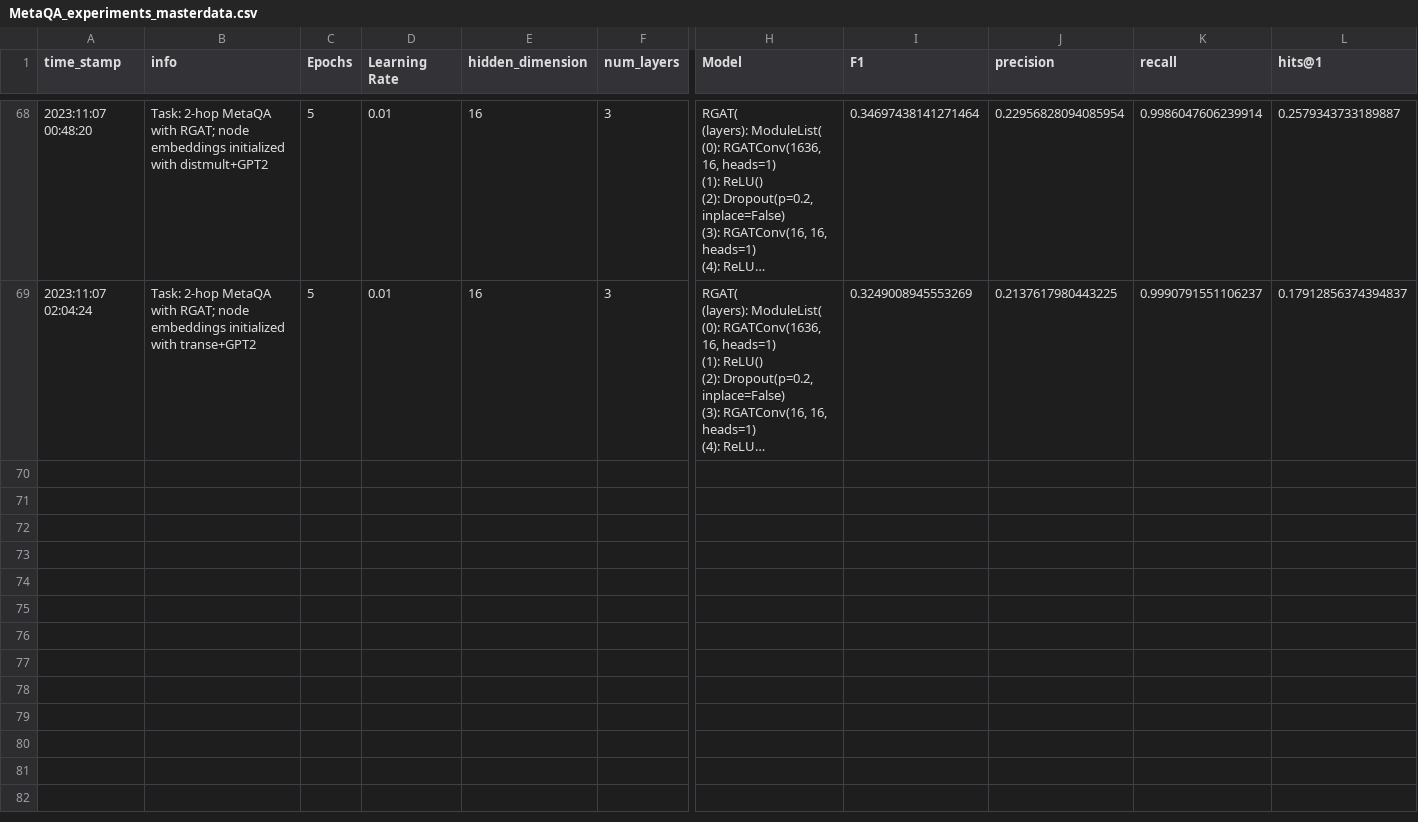
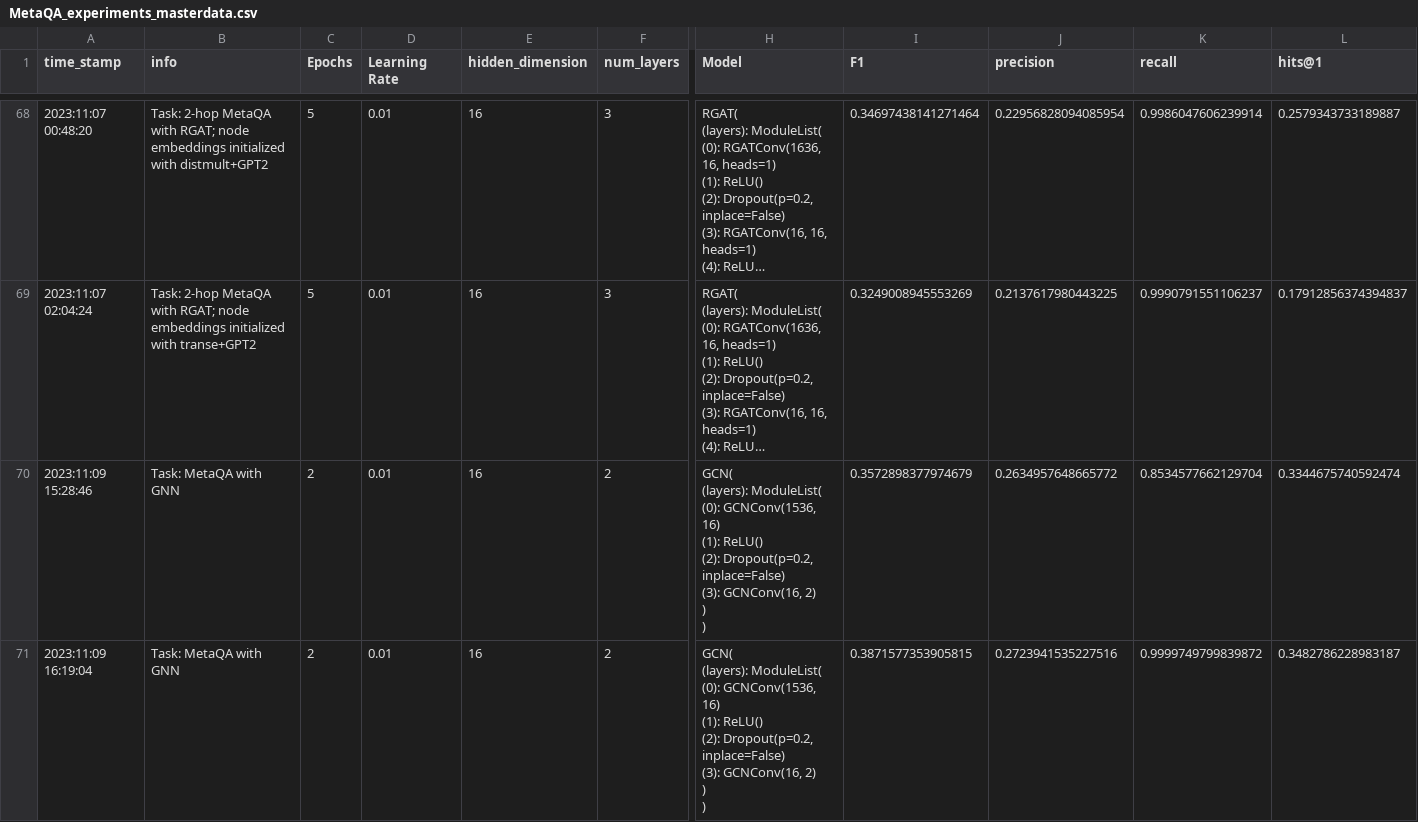
Before and after one commit to D-Hema-Kumar/knowledge-graph-question-answering-with-GNNs, a CSV file: core/experiments/qa/MetaQA_experiments_masterdata.csv, drawn as a sheet; only a part is shown, gaps mark what is left out; long unchanged cells end in …; rows hold the shown columns only; ↵ is a line break in a cell; the diff covers the shown part only; the diff names each change by its address in the sheet, - before the commit and + after, or states it on an @@ line.

```diff
--- a/core/experiments/qa/MetaQA_experiments_masterdata.csv
+++ b/core/experiments/qa/MetaQA_experiments_masterdata.csv
+row 70: 2023:11:09 15:28:46 | Task: MetaQA with GNN | 2 | 0.01 | 16 | 2 | GCN( ↵ (layers): ModuleList( ↵ (0): GCNConv(1536, 16) ↵ (1): ReLU() ↵ (2): Dropout(p=0.2, inplace=False) ↵ (3): GCNConv(16, 2) ↵ ) ↵ ) | 0.3572898377974679 | 0.2634957648665772 | 0.8534577662129704 | 0.3344675740592474
+row 71: 2023:11:09 16:19:04 | Task: MetaQA with GNN | 2 | 0.01 | 16 | 2 | GCN( ↵ (layers): ModuleList( ↵ (0): GCNConv(1536, 16) ↵ (1): ReLU() ↵ (2): Dropout(p=0.2, inplace=False) ↵ (3): GCNConv(16, 2) ↵ ) ↵ ) | 0.3871577353905815 | 0.2723941535227516 | 0.9999749799839872 | 0.3482786228983187
```
Also changed, not shown: 2 added rows elsewhere in this file, 2 other files.
